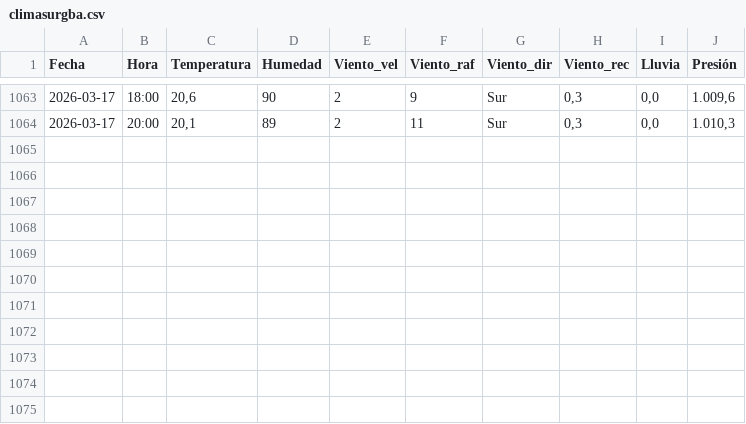
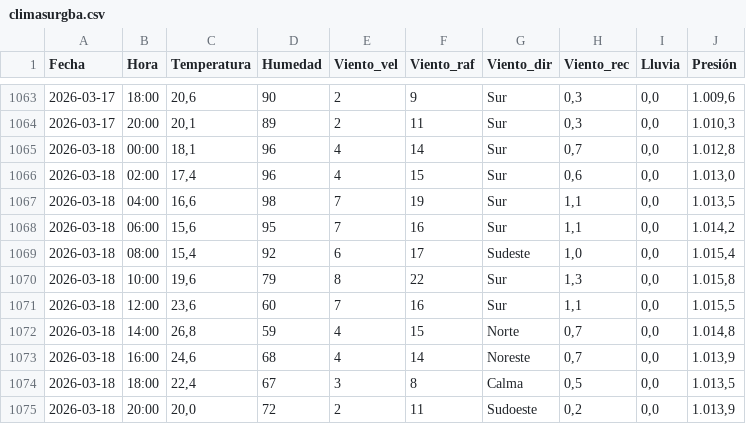
Before and after one commit to val281296-netizen/Clima, a CSV file: climasurgba.csv, drawn as a sheet; only a part is shown, gaps mark what is left out; the diff names each change by its address in the sheet, - before the commit and + after, or states it on an @@ line.

```diff
--- a/climasurgba.csv
+++ b/climasurgba.csv
+row 1065: 2026-03-18 | 00:00 | 18,1 | 96 | 4 | 14 | Sur | 0,7 | 0,0 | 1.012,8
+row 1066: 2026-03-18 | 02:00 | 17,4 | 96 | 4 | 15 | Sur | 0,6 | 0,0 | 1.013,0
+row 1067: 2026-03-18 | 04:00 | 16,6 | 98 | 7 | 19 | Sur | 1,1 | 0,0 | 1.013,5
+row 1068: 2026-03-18 | 06:00 | 15,6 | 95 | 7 | 16 | Sur | 1,1 | 0,0 | 1.014,2
+row 1069: 2026-03-18 | 08:00 | 15,4 | 92 | 6 | 17 | Sudeste | 1,0 | 0,0 | 1.015,4
+row 1070: 2026-03-18 | 10:00 | 19,6 | 79 | 8 | 22 | Sur | 1,3 | 0,0 | 1.015,8
+row 1071: 2026-03-18 | 12:00 | 23,6 | 60 | 7 | 16 | Sur | 1,1 | 0,0 | 1.015,5
+row 1072: 2026-03-18 | 14:00 | 26,8 | 59 | 4 | 15 | Norte | 0,7 | 0,0 | 1.014,8
+row 1073: 2026-03-18 | 16:00 | 24,6 | 68 | 4 | 14 | Noreste | 0,7 | 0,0 | 1.013,9
+row 1074: 2026-03-18 | 18:00 | 22,4 | 67 | 3 | 8 | Calma | 0,5 | 0,0 | 1.013,5
+row 1075: 2026-03-18 | 20:00 | 20,0 | 72 | 2 | 11 | Sudoeste | 0,2 | 0,0 | 1.013,9
```
